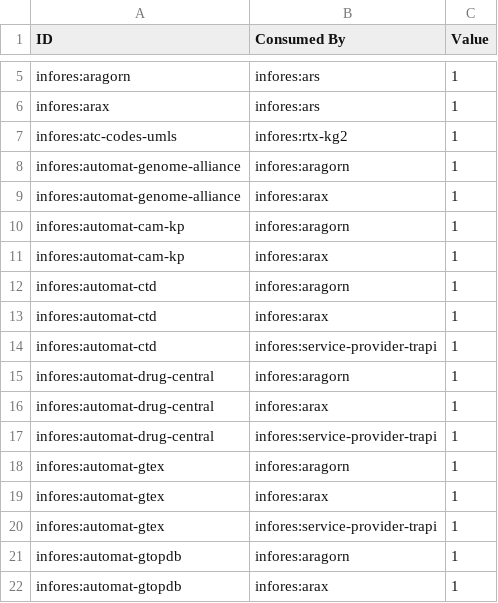
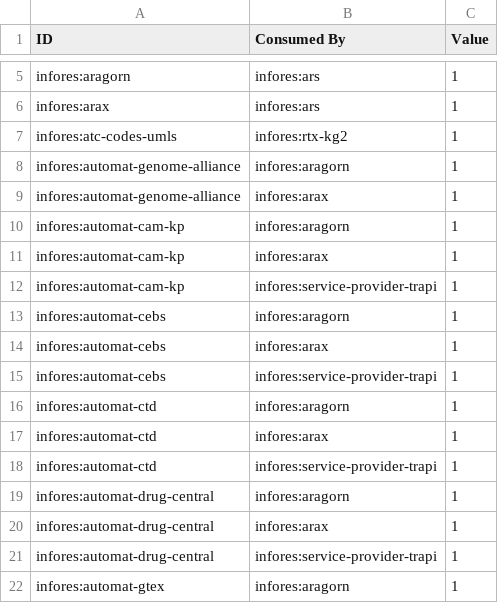
Before and after one commit to biolink/information-resource-registry, a CSV file: src/information_resource_registry/translator_dataflow/data/consume_info.csv, drawn as a sheet; only a part is shown, gaps mark what is left out; the shorter side is filled out with more unchanged rows.

```diff
--- a/src/information_resource_registry/translator_dataflow/data/consume_info.csv
+++ b/src/information_resource_registry/translator_dataflow/data/consume_info.csv
@@ -11,2 +11,6 @@ infores:automat-cam-kp,infores:aragorn,1
 infores:automat-cam-kp,infores:arax,1
+infores:automat-cam-kp,infores:service-provider-trapi,1
+infores:automat-cebs,infores:aragorn,1
+infores:automat-cebs,infores:arax,1
+infores:automat-cebs,infores:service-provider-trapi,1
 infores:automat-ctd,infores:aragorn,1
```
Also changed, not shown: 9 other files.
